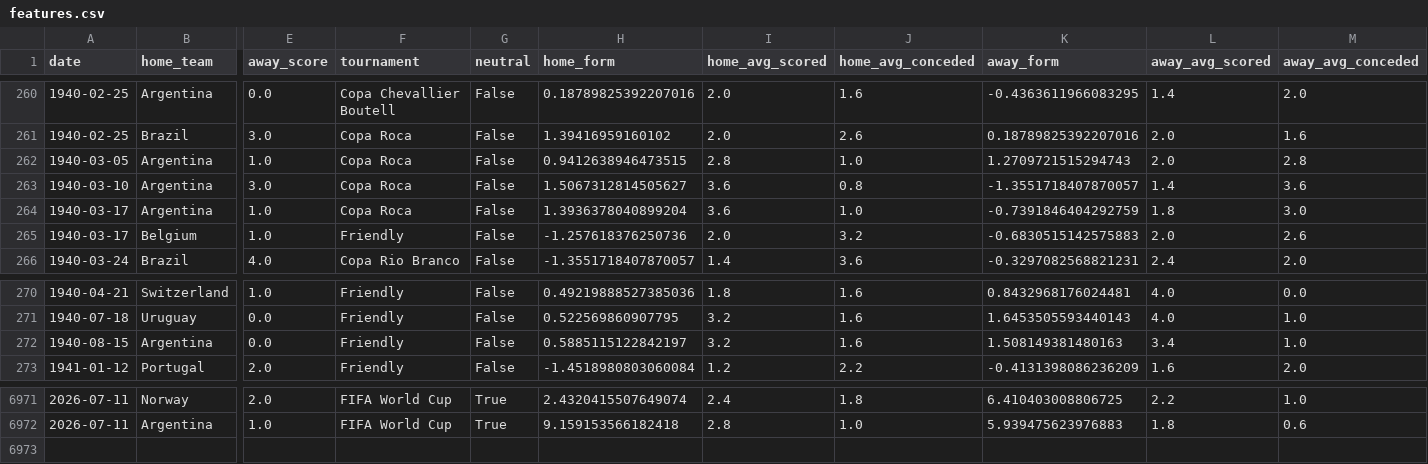
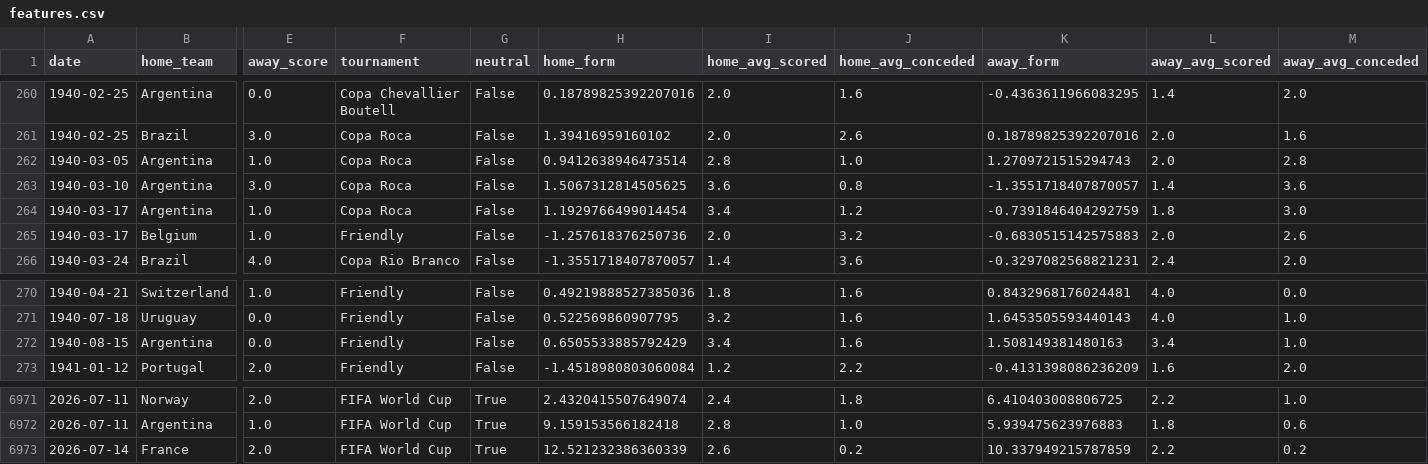
Before and after one commit to kawtareg/worldcup2026, a CSV file: data/processed/features.csv, drawn as a sheet; only a part is shown, gaps mark what is left out; rows hold the shown columns only; the diff names each change by its address in the sheet, - before the commit and + after, or states it on an @@ line.

```diff
--- a/data/processed/features.csv
+++ b/data/processed/features.csv
-H262 (home_form): 0.9412638946473515
+H262 (home_form): 0.9412638946473514
-H263 (home_form): 1.5067312814505627
+H263 (home_form): 1.5067312814505625
-H264 (home_form): 1.3936378040899204
+H264 (home_form): 1.1929766499014454
-I264 (home_avg_scored): 3.6
+I264 (home_avg_scored): 3.4
-J264 (home_avg_conceded): 1.0
+J264 (home_avg_conceded): 1.2
-H272 (home_form): 0.5885115122842197
+H272 (home_form): 0.6505533885792429
-I272 (home_avg_scored): 3.2
+I272 (home_avg_scored): 3.4
+row 6973: 2026-07-14 | France | 2.0 | FIFA World Cup | True | 12.521232386360339 | 2.6 | 0.2 | 10.337949215787859 | 2.2 | 0.2
```
Also changed, not shown: 1 other file.
